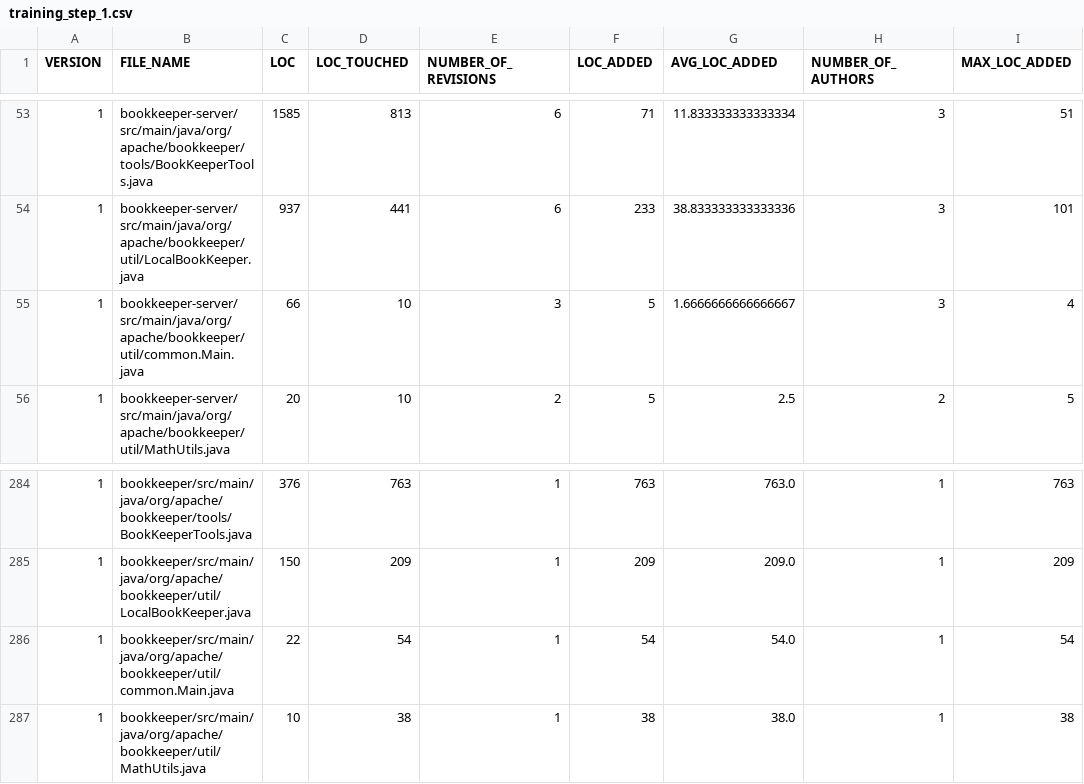
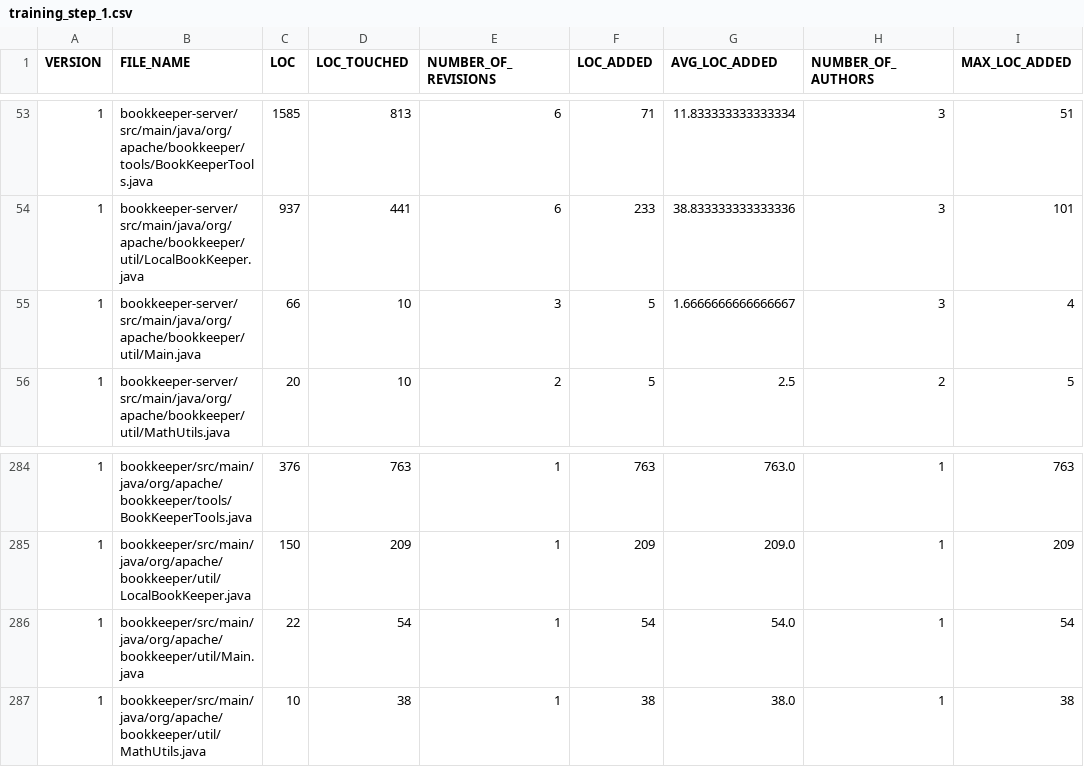
Before and after one commit to DiTotto/ISW2-bookkeeper, a CSV file: BOOKKEEPER/fileCSV/training/training_step_1.csv, drawn as a sheet; only a part is shown, gaps mark what is left out; the diff names each change by its address in the sheet, - before the commit and + after, or states it on an @@ line.

```diff
--- a/BOOKKEEPER/fileCSV/training/training_step_1.csv
+++ b/BOOKKEEPER/fileCSV/training/training_step_1.csv
-B55 (FILE_NAME): bookkeeper-server/src/main/java/org/apache/bookkeeper/util/common.Main.java
+B55 (FILE_NAME): bookkeeper-server/src/main/java/org/apache/bookkeeper/util/Main.java
-B286 (FILE_NAME): bookkeeper/src/main/java/org/apache/bookkeeper/util/common.Main.java
+B286 (FILE_NAME): bookkeeper/src/main/java/org/apache/bookkeeper/util/Main.java
```
Also changed, not shown: ACUME-master/EAM_NEAM_output.csv, BOOKKEEPER/fileCSV/testing/testing_step_2.csv, 5 other files.
